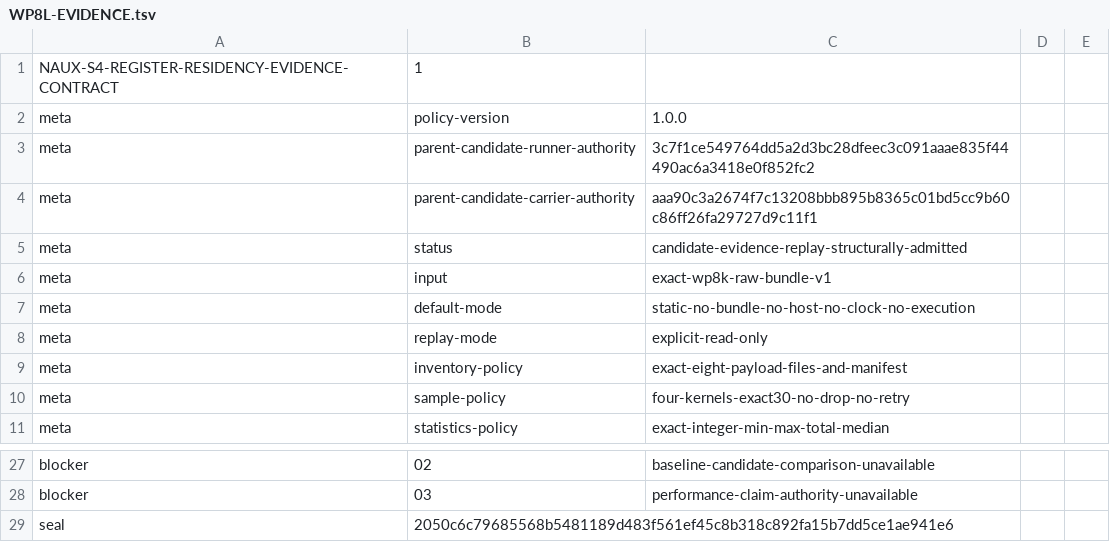
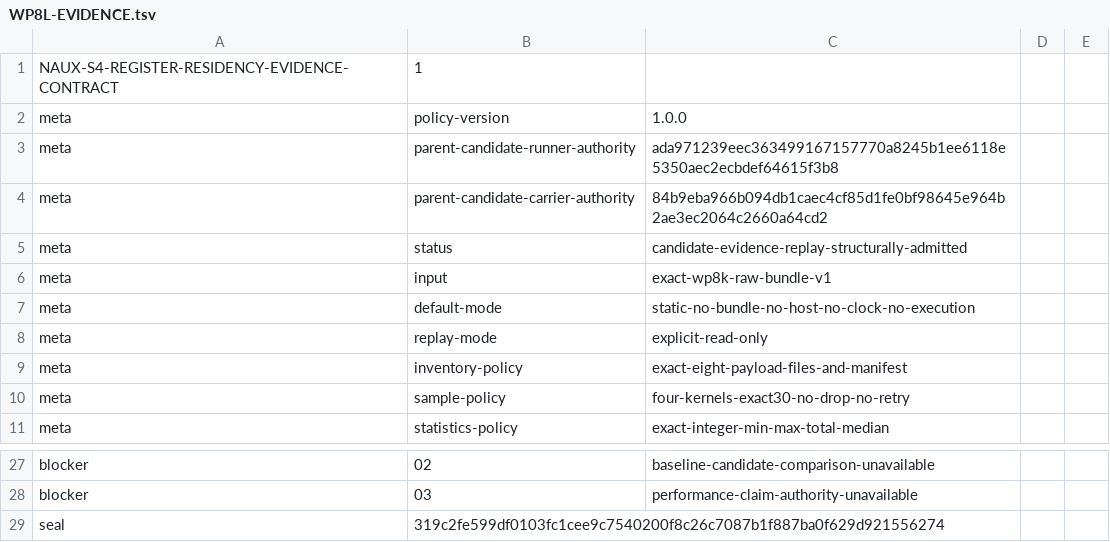
Before and after one commit to x2t8/Naux, a TSV file: distribution/s4-performance/WP8L-EVIDENCE.tsv, drawn as a sheet; only a part is shown, gaps mark what is left out.

```diff
--- a/distribution/s4-performance/WP8L-EVIDENCE.tsv
+++ b/distribution/s4-performance/WP8L-EVIDENCE.tsv
@@ -2,4 +2,4 @@ NAUX-S4-REGISTER-RESIDENCY-EVIDENCE-CONTRACT	1
 meta	policy-version	1.0.0
-meta	parent-candidate-runner-authority	3c7f1ce549764dd5a2d3bc28dfeec3c091aaae835f44490ac6a3418e0f852fc2
-meta	parent-candidate-carrier-authority	aaa90c3a2674f7c13208bbb895b8365c01bd5cc9b60c86ff26fa29727d9c11f1
+meta	parent-candidate-runner-authority	ada971239eec363499167157770a8245b1ee6118e5350aec2ecbdef64615f3b8
+meta	parent-candidate-carrier-authority	84b9eba966b094db1caec4cf85d1fe0bf98645e964b2ae3ec2064c2660a64cd2
 meta	status	candidate-evidence-replay-structurally-admitted
@@ -28,2 +28,2 @@ blocker	02	baseline-candidate-comparison-unavailable
 blocker	03	performance-claim-authority-unavailable
-seal	2050c6c79685568b5481189d483f561ef45c8b318c892fa15b7dd5ce1ae941e6
+seal	319c2fe599df0103fc1cee9c7540200f8c26c7087b1f887ba0f629d921556274
```
Also changed, not shown: distribution/s4-performance/WP8J-AUTHORITY.tsv, distribution/s4-performance/WP8K-AUTHORITY.tsv, 19 other files.
